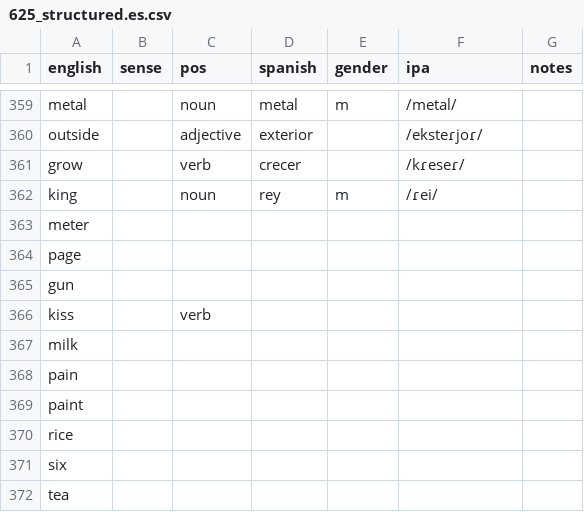
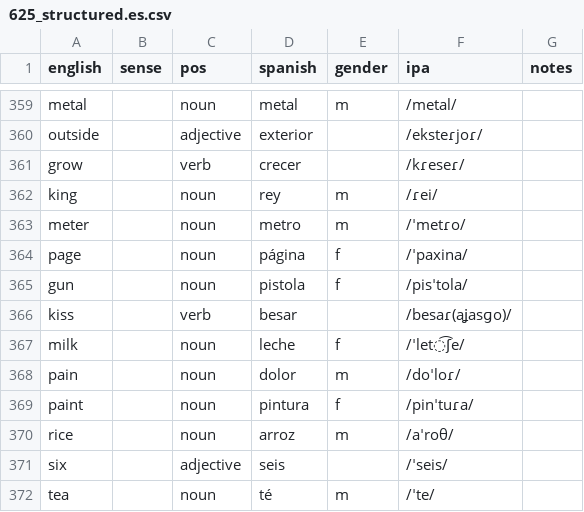
Before and after one commit to markgrovs/anki_spanish, a CSV file: 625_structured.es.csv, drawn as a sheet; only a part is shown, gaps mark what is left out; the diff covers the shown part only.

Commit message:
feat: Update vocabulary entries with new words, enhance IPA cache, and add corresponding images for improved Spanish learning resources

```diff
--- a/625_structured.es.csv
+++ b/625_structured.es.csv
@@ -362,11 +362,11 @@ grow,,verb,crecer,,/kɾeseɾ/,
 king,,noun,rey,m,/ɾei/,
-meter,,,,,,
-page,,,,,,
-gun,,,,,,
-kiss,,verb,,,,
-milk,,,,,,
-pain,,,,,,
-paint,,,,,,
-rice,,,,,,
-six,,,,,,
-tea,,,,,,
+meter,,noun,metro,m,/ˈmetɾo/,
+page,,noun,página,f,/ˈpaxina/,
+gun,,noun,pistola,f,/pisˈtola/,
+kiss,,verb,besar,,/besaɾ(aʝasɡo)/,
+milk,,noun,leche,f,/ˈlet͡ʃe/,
+pain,,noun,dolor,m,/doˈloɾ/,
+paint,,noun,pintura,f,/pinˈtuɾa/,
+rice,,noun,arroz,m,/aˈroθ/,
+six,,adjective,seis,,/ˈseis/,
+tea,,noun,té,m,/ˈte/,
```
Also changed, not shown: 7 added rows and 108 edited cells elsewhere in this file, 48 other files.
